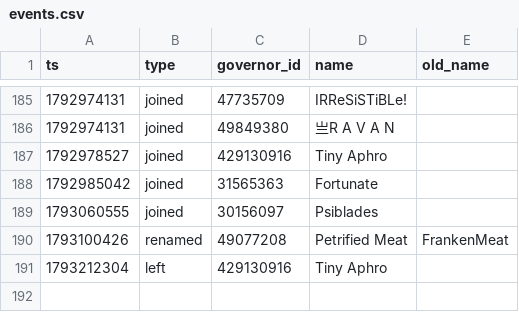
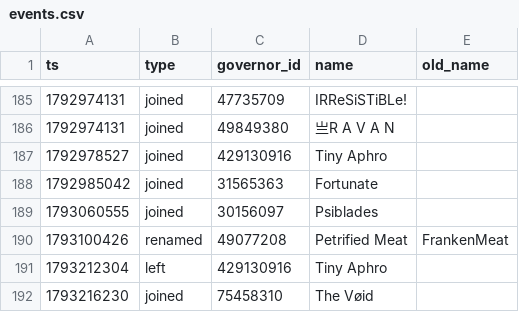
Before and after one commit to Aphrodite213/KS-MP, a CSV file: data/events.csv, drawn as a sheet; only a part is shown, gaps mark what is left out; the diff names each change by its address in the sheet, - before the commit and + after, or states it on an @@ line.

```diff
--- a/data/events.csv
+++ b/data/events.csv
+row 192: 1793216230 | joined | 75458310 | The Vøid
```
Also changed, not shown: data/snapshots.csv.
